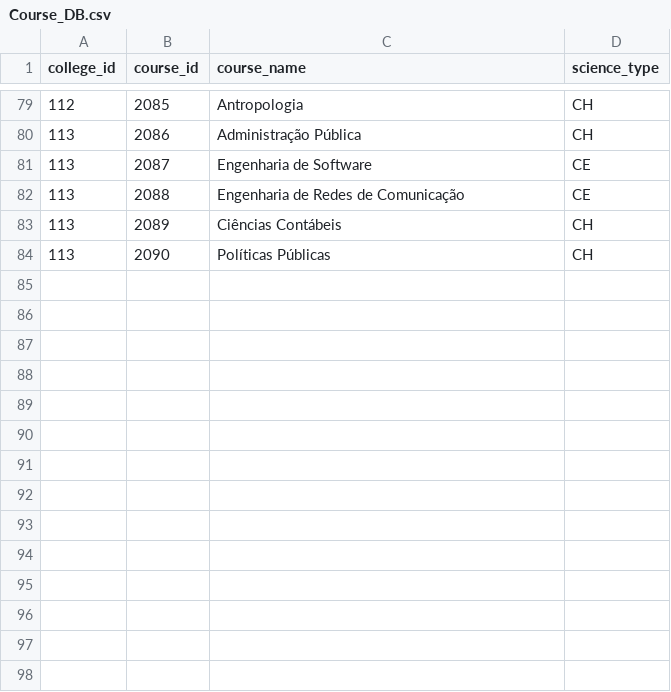
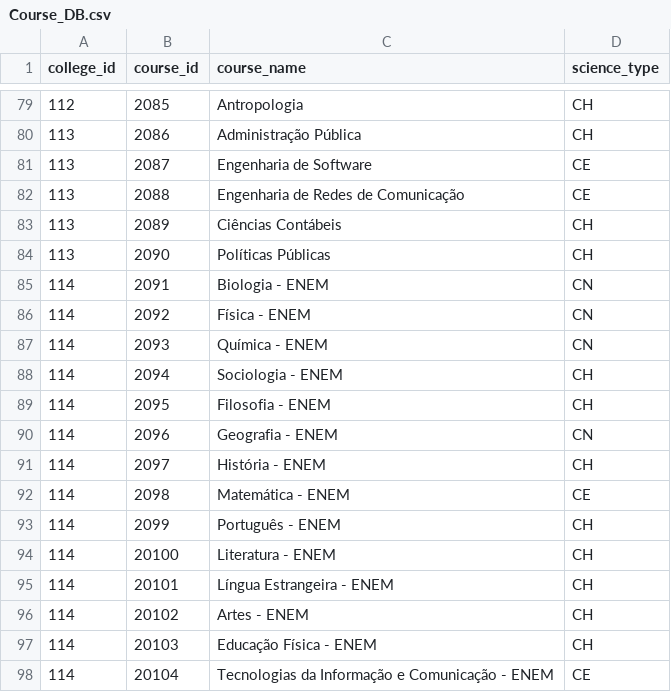
Before and after one commit to Edu2566/VestibuLobby-API, a CSV file: routes/course_api/static-course_api/CSV_DB/Course_DB.csv, drawn as a sheet; only a part is shown, gaps mark what is left out; the diff names each change by its address in the sheet, - before the commit and + after, or states it on an @@ line.

```diff
--- a/routes/course_api/static-course_api/CSV_DB/Course_DB.csv
+++ b/routes/course_api/static-course_api/CSV_DB/Course_DB.csv
+row 85: 114 | 2091 | Biologia - ENEM | CN
+row 86: 114 | 2092 | Física - ENEM | CN
+row 87: 114 | 2093 | Química - ENEM | CN
+row 88: 114 | 2094 | Sociologia - ENEM | CH
+row 89: 114 | 2095 | Filosofia - ENEM | CH
+row 90: 114 | 2096 | Geografia - ENEM | CN
+row 91: 114 | 2097 | História - ENEM | CH
+row 92: 114 | 2098 | Matemática - ENEM | CE
+row 93: 114 | 2099 | Português - ENEM | CH
+row 94: 114 | 20100 | Literatura - ENEM | CH
+row 95: 114 | 20101 | Língua Estrangeira - ENEM | CH
+row 96: 114 | 20102 | Artes - ENEM | CH
+row 97: 114 | 20103 | Educação Física - ENEM | CH
+row 98: 114 | 20104 | Tecnologias da Informação e Comunicação - ENEM | CE
```
Also changed, not shown: routes/college_api/static-college_api/CSV_DB/College_DB.csv, routes/location_api/static-location_api/CSV_DB/Location_DB.csv, 30 other files.
